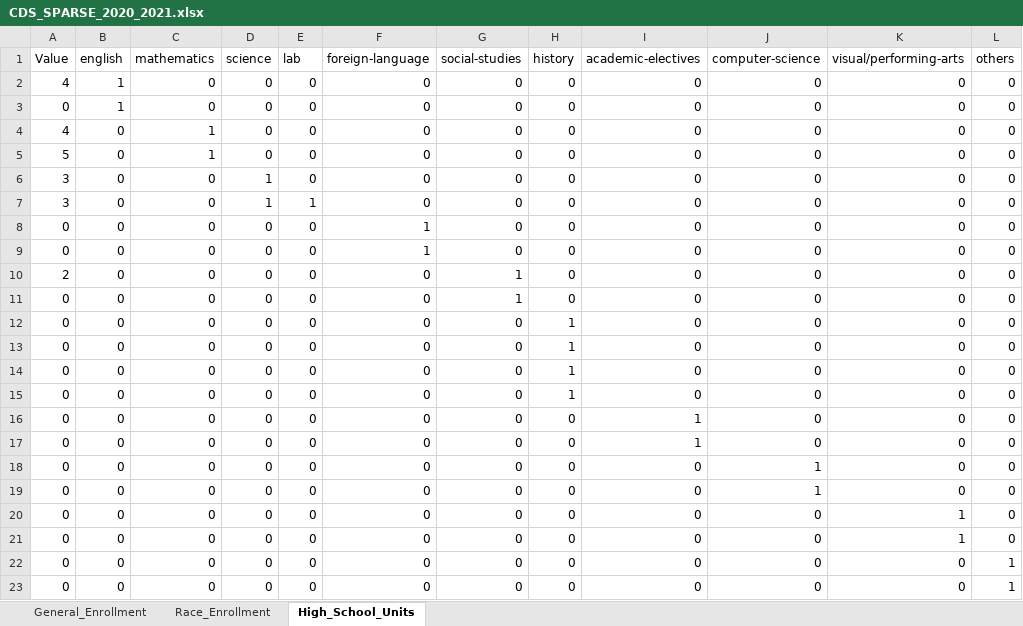
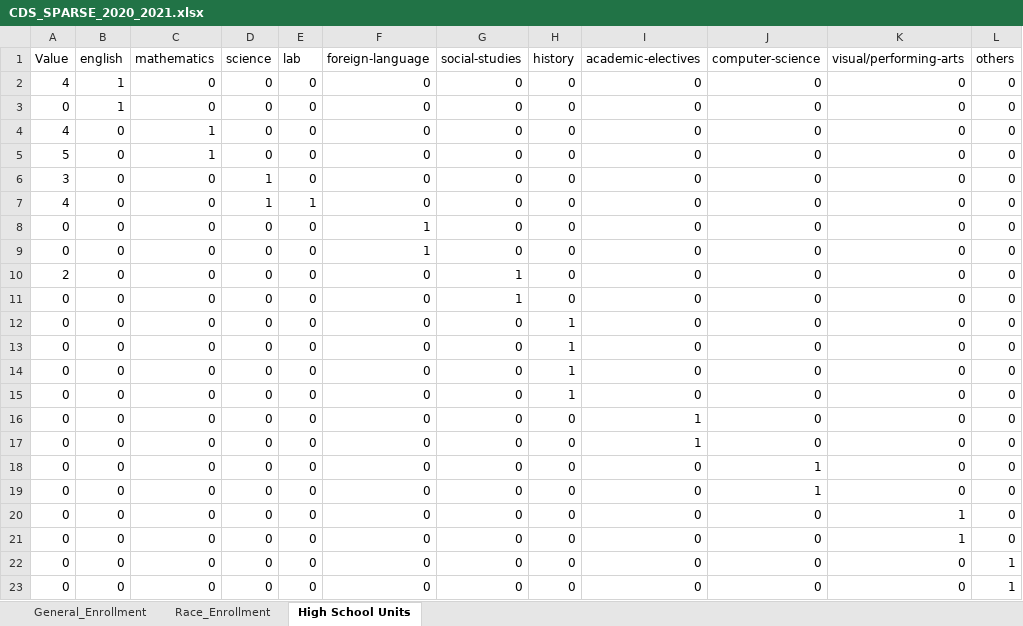
Before and after one commit to rhit-dingb/rhit_IRPA_2023, an Excel workbook: CDSData/CDS_SPARSE_2020_2021.xlsx, sheet High School Units, drawn as a sheet; only a part is shown; values as stored, in another font and other column widths than the file's, no borders; the diff names each change by its address in the sheet, - before the commit and + after, or states it on an @@ line.

Commit message:
fix issue with querying high school unit, not loading sparse matrix and shouldAddRowStrategy error

```diff
--- a/CDSData/CDS_SPARSE_2020_2021.xlsx (sheet High School Units)
+++ b/CDSData/CDS_SPARSE_2020_2021.xlsx (sheet High School Units)
-sheet tab: High_School_Units
+sheet tab: High School Units
-A7 (Value): 3
+A7 (Value): 4
```
Also changed, not shown: 8 other files.
